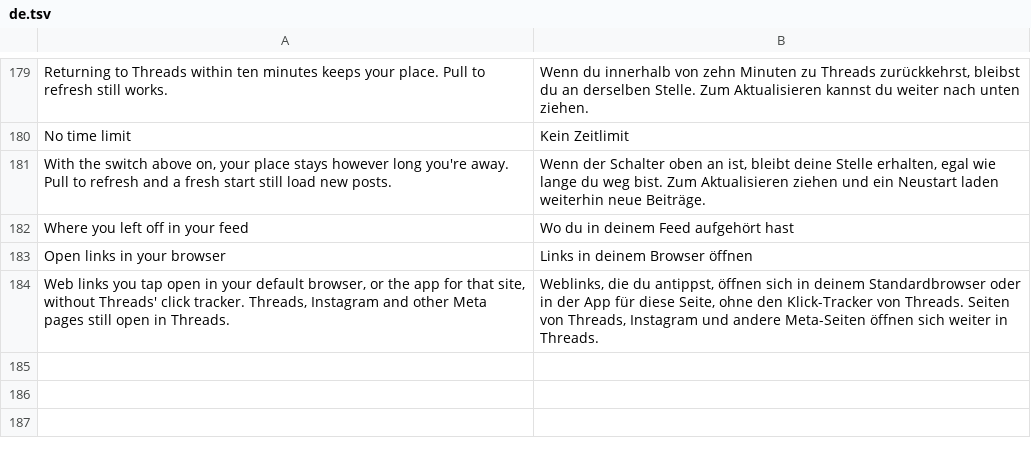
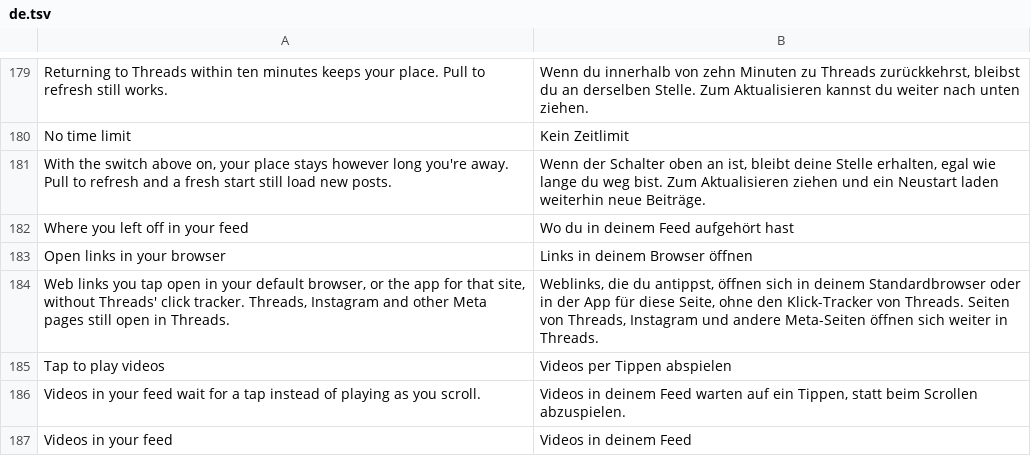
Before and after one commit to SysAdminDoc/HushThreads, a TSV file: extensions/shared/library/src/main/l10n/de.tsv, drawn as a sheet; only a part is shown, gaps mark what is left out; the diff names each change by its address in the sheet, - before the commit and + after, or states it on an @@ line.

```diff
--- a/extensions/shared/library/src/main/l10n/de.tsv
+++ b/extensions/shared/library/src/main/l10n/de.tsv
+row 185: Tap to play videos | Videos per Tippen abspielen
+row 186: Videos in your feed wait for a tap instead of playing as you scroll. | Videos in deinem Feed warten auf ein Tippen, statt beim Scrollen abzuspielen.
+row 187: Videos in your feed | Videos in deinem Feed
```
Also changed, not shown: extensions/shared/library/src/main/l10n/es.tsv, extensions/shared/library/src/main/l10n/in.tsv, 23 other files.
